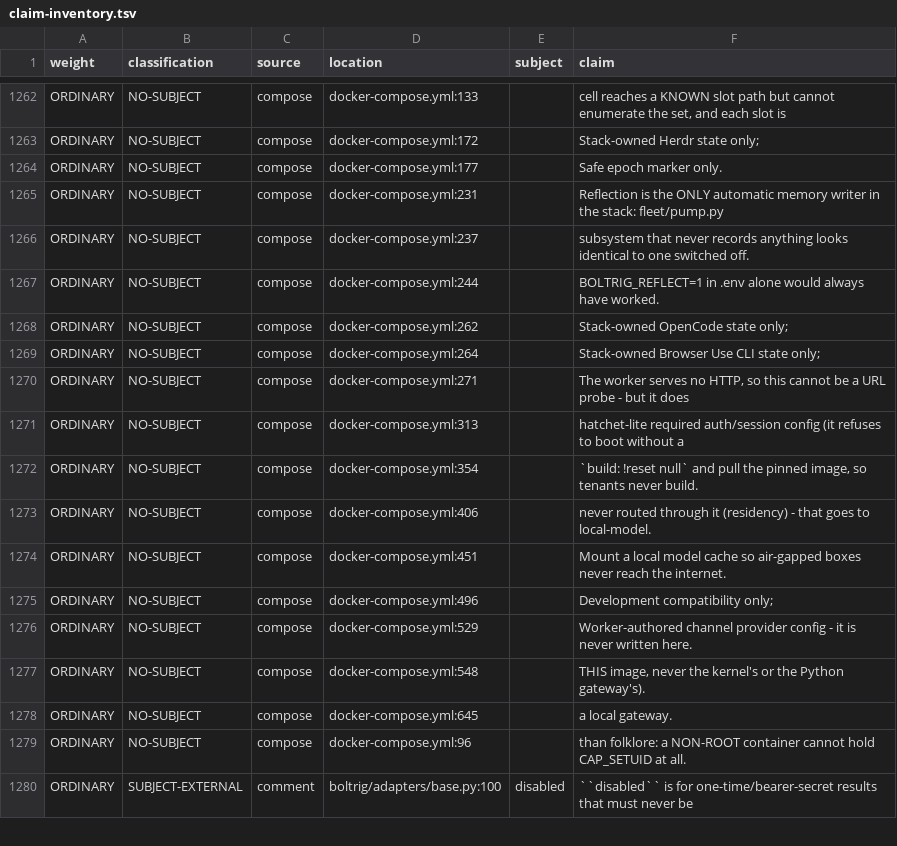
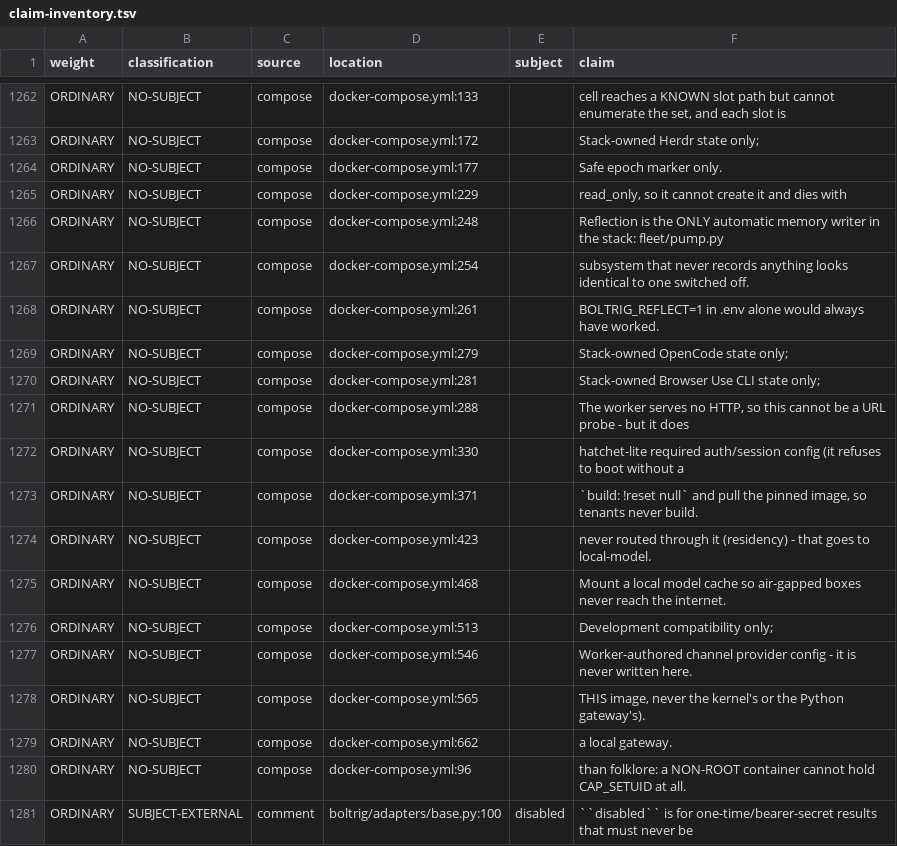
Before and after one commit to wlilley93/boltrig, a TSV file: docs/claim-inventory.tsv, drawn as a sheet; only a part is shown, gaps mark what is left out.

```diff
--- a/docs/claim-inventory.tsv
+++ b/docs/claim-inventory.tsv
@@ -1264,16 +1264,17 @@ ORDINARY	NO-SUBJECT	compose	docker-compose.yml:172		Stack-owned Herdr state only
 ORDINARY	NO-SUBJECT	compose	docker-compose.yml:177		Safe epoch marker only.
-ORDINARY	NO-SUBJECT	compose	docker-compose.yml:231		Reflection is the ONLY automatic memory writer in the stack: fleet/pump.py
-ORDINARY	NO-SUBJECT	compose	docker-compose.yml:237		subsystem that never records anything looks identical to one switched off.
-ORDINARY	NO-SUBJECT	compose	docker-compose.yml:244		BOLTRIG_REFLECT=1 in .env alone would always have worked.
-ORDINARY	NO-SUBJECT	compose	docker-compose.yml:262		Stack-owned OpenCode state only;
-ORDINARY	NO-SUBJECT	compose	docker-compose.yml:264		Stack-owned Browser Use CLI state only;
-ORDINARY	NO-SUBJECT	compose	docker-compose.yml:271		The worker serves no HTTP, so this cannot be a URL probe - but it does
-ORDINARY	NO-SUBJECT	compose	docker-compose.yml:313		hatchet-lite required auth/session config (it refuses to boot without a
-ORDINARY	NO-SUBJECT	compose	docker-compose.yml:354		`build: !reset null` and pull the pinned image, so tenants never build.
-ORDINARY	NO-SUBJECT	compose	docker-compose.yml:406		never routed through it (residency) - that goes to local-model.
-ORDINARY	NO-SUBJECT	compose	docker-compose.yml:451		Mount a local model cache so air-gapped boxes never reach the internet.
-ORDINARY	NO-SUBJECT	compose	docker-compose.yml:496		Development compatibility only;
-ORDINARY	NO-SUBJECT	compose	docker-compose.yml:529		Worker-authored channel provider config - it is never written here.
-ORDINARY	NO-SUBJECT	compose	docker-compose.yml:548		THIS image, never the kernel's or the Python gateway's).
-ORDINARY	NO-SUBJECT	compose	docker-compose.yml:645		a local gateway.
+ORDINARY	NO-SUBJECT	compose	docker-compose.yml:229		read_only, so it cannot create it and dies with
+ORDINARY	NO-SUBJECT	compose	docker-compose.yml:248		Reflection is the ONLY automatic memory writer in the stack: fleet/pump.py
+ORDINARY	NO-SUBJECT	compose	docker-compose.yml:254		subsystem that never records anything looks identical to one switched off.
+ORDINARY	NO-SUBJECT	compose	docker-compose.yml:261		BOLTRIG_REFLECT=1 in .env alone would always have worked.
+ORDINARY	NO-SUBJECT	compose	docker-compose.yml:279		Stack-owned OpenCode state only;
+ORDINARY	NO-SUBJECT	compose	docker-compose.yml:281		Stack-owned Browser Use CLI state only;
+ORDINARY	NO-SUBJECT	compose	docker-compose.yml:288		The worker serves no HTTP, so this cannot be a URL probe - but it does
+ORDINARY	NO-SUBJECT	compose	docker-compose.yml:330		hatchet-lite required auth/session config (it refuses to boot without a
+ORDINARY	NO-SUBJECT	compose	docker-compose.yml:371		`build: !reset null` and pull the pinned image, so tenants never build.
+ORDINARY	NO-SUBJECT	compose	docker-compose.yml:423		never routed through it (residency) - that goes to local-model.
+ORDINARY	NO-SUBJECT	compose	docker-compose.yml:468		Mount a local model cache so air-gapped boxes never reach the internet.
+ORDINARY	NO-SUBJECT	compose	docker-compose.yml:513		Development compatibility only;
+ORDINARY	NO-SUBJECT	compose	docker-compose.yml:546		Worker-authored channel provider config - it is never written here.
+ORDINARY	NO-SUBJECT	compose	docker-compose.yml:565		THIS image, never the kernel's or the Python gateway's).
+ORDINARY	NO-SUBJECT	compose	docker-compose.yml:662		a local gateway.
 ORDINARY	NO-SUBJECT	compose	docker-compose.yml:96		than folklore: a NON-ROOT container cannot hold CAP_SETUID at all.
```
Also changed, not shown: 4 other files.
